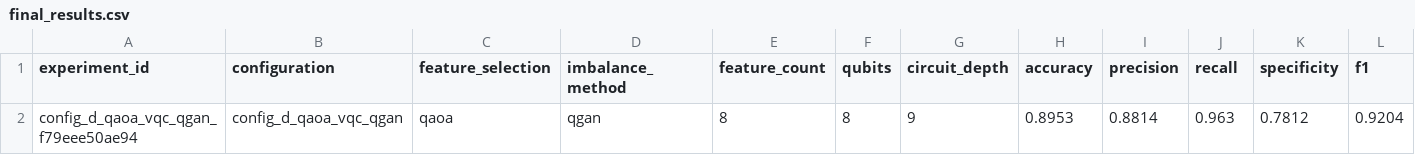
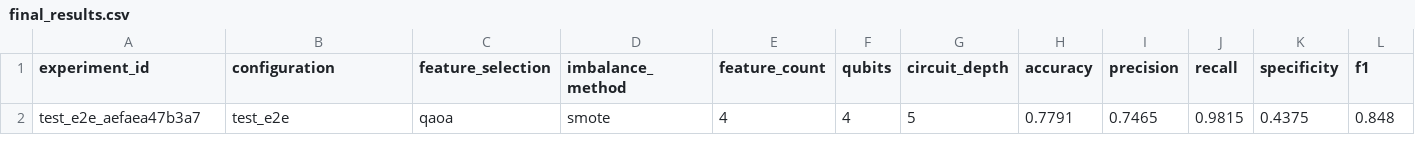
Before and after one commit to Aditya-coder-ai/Quantum-early-diseases-, a CSV file: results/final_results.csv, drawn as a sheet; only a part is shown; removed rows and columns are numbered as before the commit, all else as after; rows hold the shown columns only; the diff names each change by its address in the sheet, - before the commit and + after, or states it on an @@ line.

```diff
--- a/results/final_results.csv
+++ b/results/final_results.csv
-row 2: config_d_qaoa_vqc_qgan_f79eee50ae94 | config_d_qaoa_vqc_qgan | qaoa | qgan | 8 | 8 | 9 | 0.8953 | 0.8814 | 0.963 | 0.7812 | 0.9204
+row 2: test_e2e_aefaea47b3a7 | test_e2e | qaoa | smote | 4 | 4 | 5 | 0.7791 | 0.7465 | 0.9815 | 0.4375 | 0.848
```
Also changed, not shown: 29 other files.
